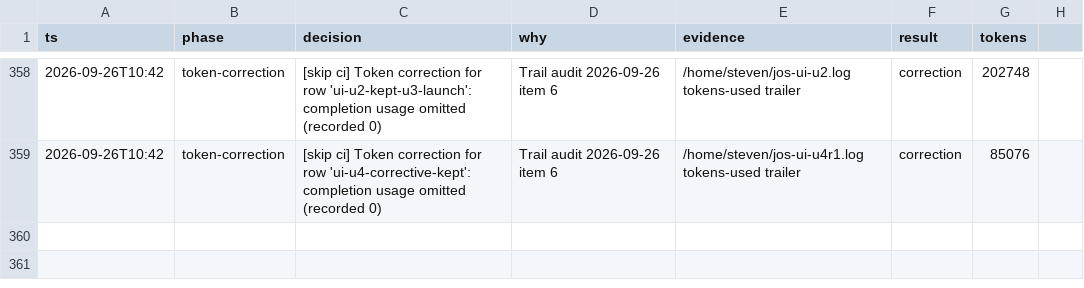
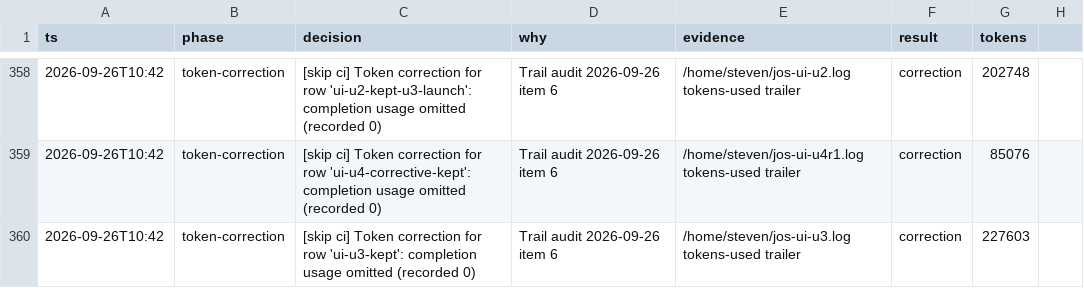
Before and after one commit to stev004/jsy_disease_sim, a TSV file: .claude/decisions.tsv, drawn as a sheet; only a part is shown, gaps mark what is left out; the diff names each change by its address in the sheet, - before the commit and + after, or states it on an @@ line.

Commit message:
trail: token-correction — [skip ci] Token correction for row 'ui-u3-kept': completion

```diff
--- a/.claude/decisions.tsv
+++ b/.claude/decisions.tsv
+row 360: 2026-09-26T10:42 | token-correction | [skip ci] Token correction for row 'ui-u3-kept': completion usage omitted (recorded 0) | Trail audit 2026-09-26 item 6 | /home/steven/jos-ui-u3.log tokens-used trailer | correction | 227603
```
